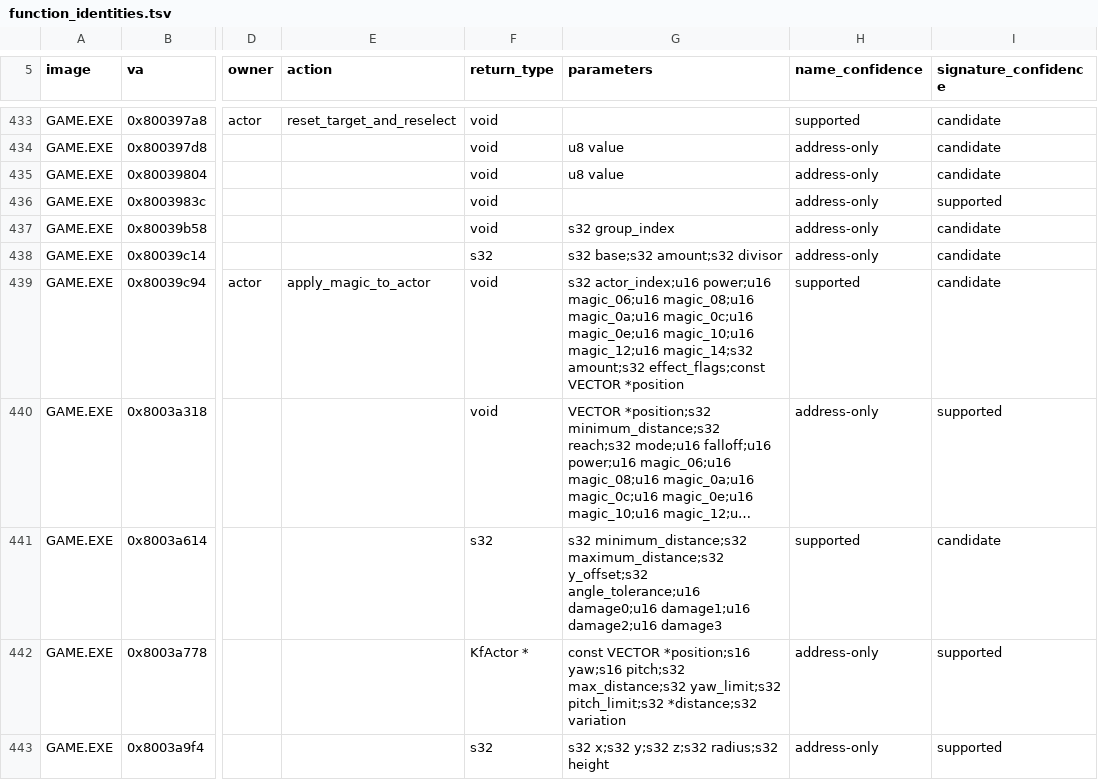
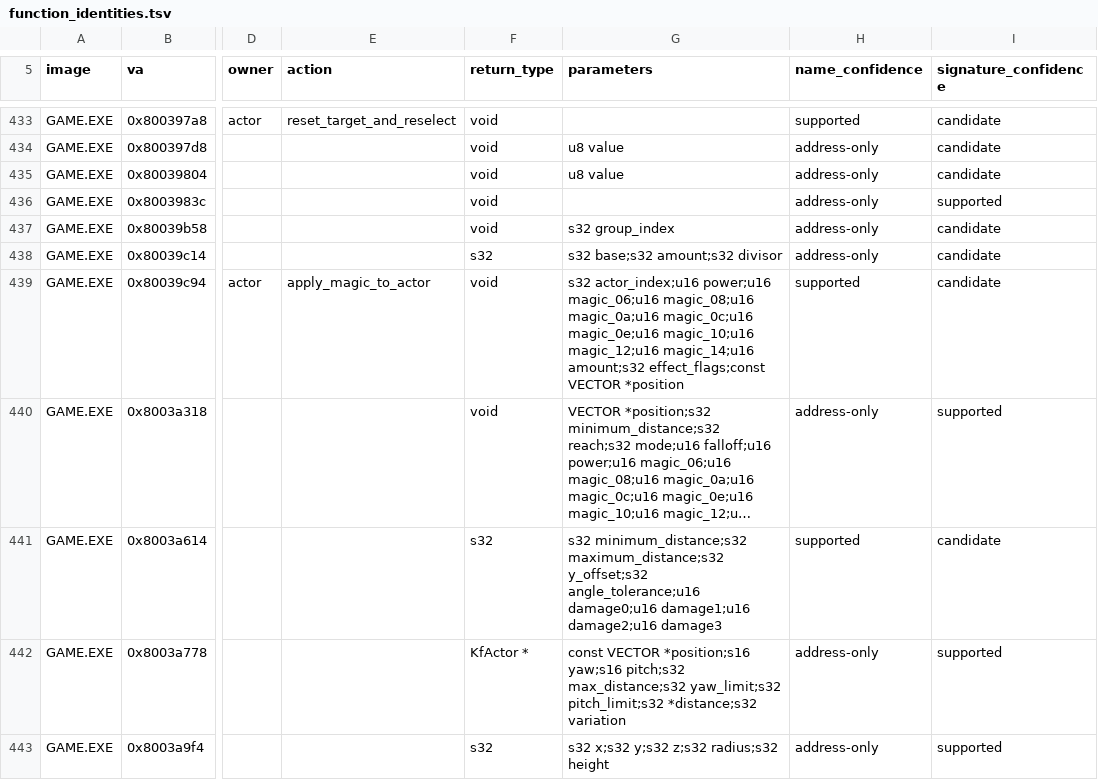
Before and after one commit to sushi-shi/kings-field-2-decomp, a TSV file: config/retail/function_identities.tsv, drawn as a sheet; only a part is shown, gaps mark what is left out; long unchanged cells end in …; the diff names each change by its address in the sheet, - before the commit and + after, or states it on an @@ line.

Commit message:
match: refine GAME map action and actor effect paths

```diff
--- a/config/retail/function_identities.tsv
+++ b/config/retail/function_identities.tsv
-G439 (parameters): …magic_10;u16 magic_12;u16 magic_14;s32 amount;s32 effect_flags;const…
+G439 (parameters): …magic_10;u16 magic_12;u16 magic_14;u16 amount;s32 effect_flags;const…
```
Also changed, not shown: 21 other files.
